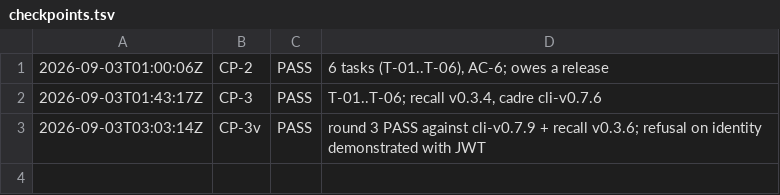
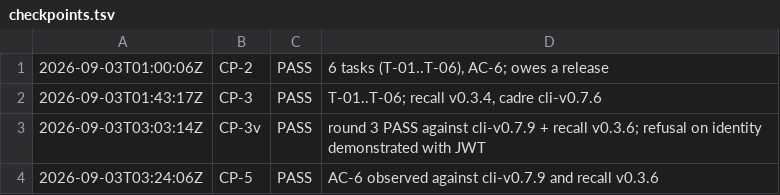
Before and after one commit to deagy/COG-second-brain, a TSV file: 04-projects/team-readiness/evidence/P3/evidence/checkpoints.tsv, drawn as a sheet.

```diff
--- a/04-projects/team-readiness/evidence/P3/evidence/checkpoints.tsv
+++ b/04-projects/team-readiness/evidence/P3/evidence/checkpoints.tsv
@@ -3 +3,2 @@
 2026-09-03T03:03:14Z	CP-3v	PASS	round 3 PASS against cli-v0.7.9 + recall v0.3.6; refusal on identity demonstrated with JWT
+2026-09-03T03:24:06Z	CP-5	PASS	AC-6 observed against cli-v0.7.9 and recall v0.3.6
```
Also changed, not shown: 04-projects/team-readiness/evidence/P4/evidence/checkpoints.tsv, 04-projects/team-readiness/evidence/P5/evidence/checkpoints.tsv, 3 other files.
